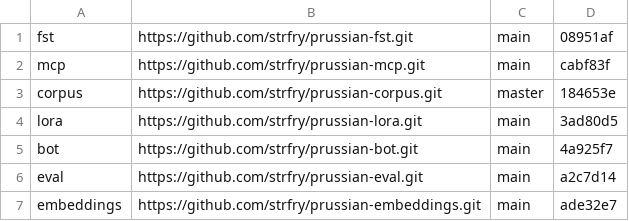
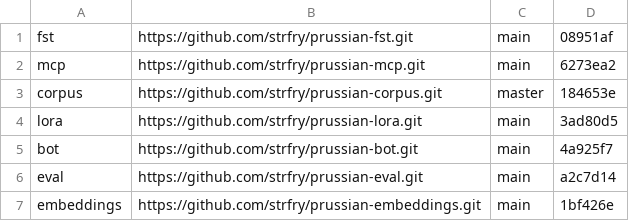
Before and after one commit to strfry/prussian, a TSV file: repos.tsv, drawn as a sheet.

Commit message:
update

```diff
--- a/repos.tsv
+++ b/repos.tsv
@@ -1,3 +1,3 @@
 fst	https://github.com/strfry/prussian-fst.git	main	08951af
-mcp	https://github.com/strfry/prussian-mcp.git	main	cabf83f
+mcp	https://github.com/strfry/prussian-mcp.git	main	6273ea2
 corpus	https://github.com/strfry/prussian-corpus.git	master	184653e
@@ -6,2 +6,2 @@ bot	https://github.com/strfry/prussian-bot.git	main	4a925f7
 eval	https://github.com/strfry/prussian-eval.git	main	a2c7d14
-embeddings	https://github.com/strfry/prussian-embeddings.git	main	ade32e7
+embeddings	https://github.com/strfry/prussian-embeddings.git	main	1bf426e
```
